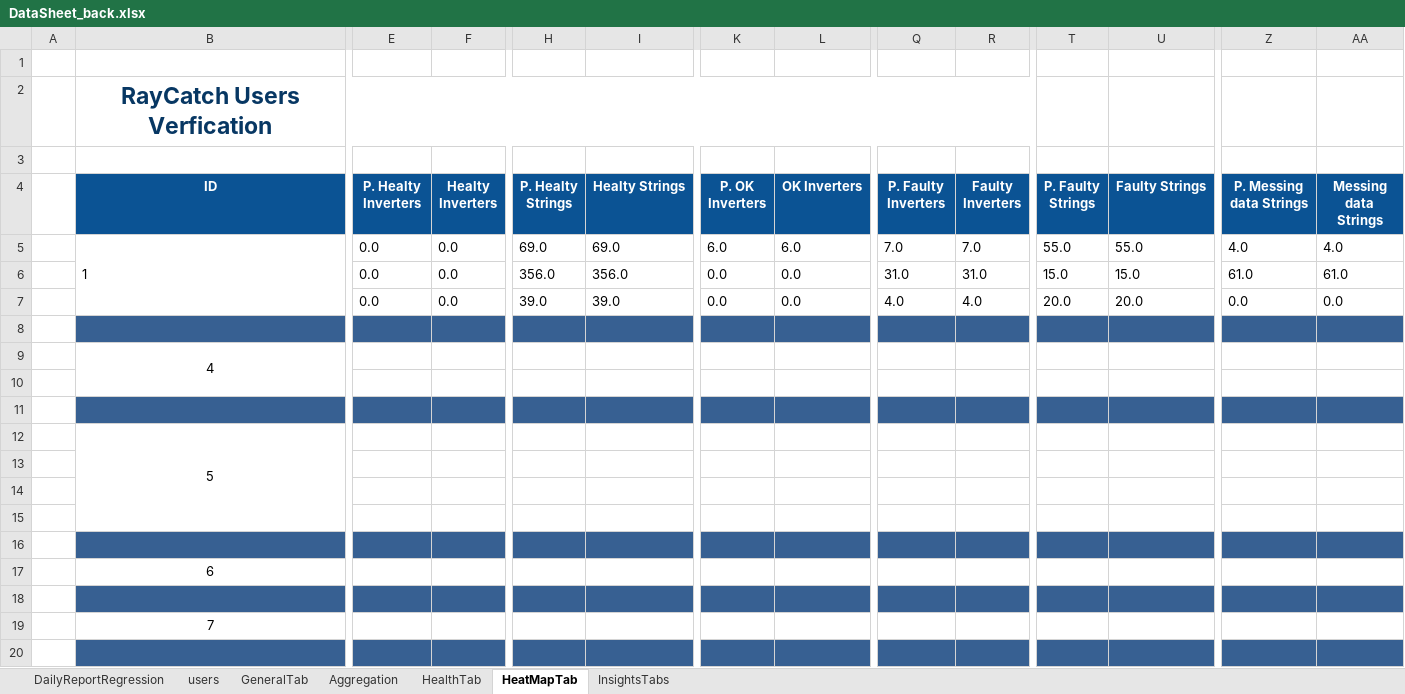
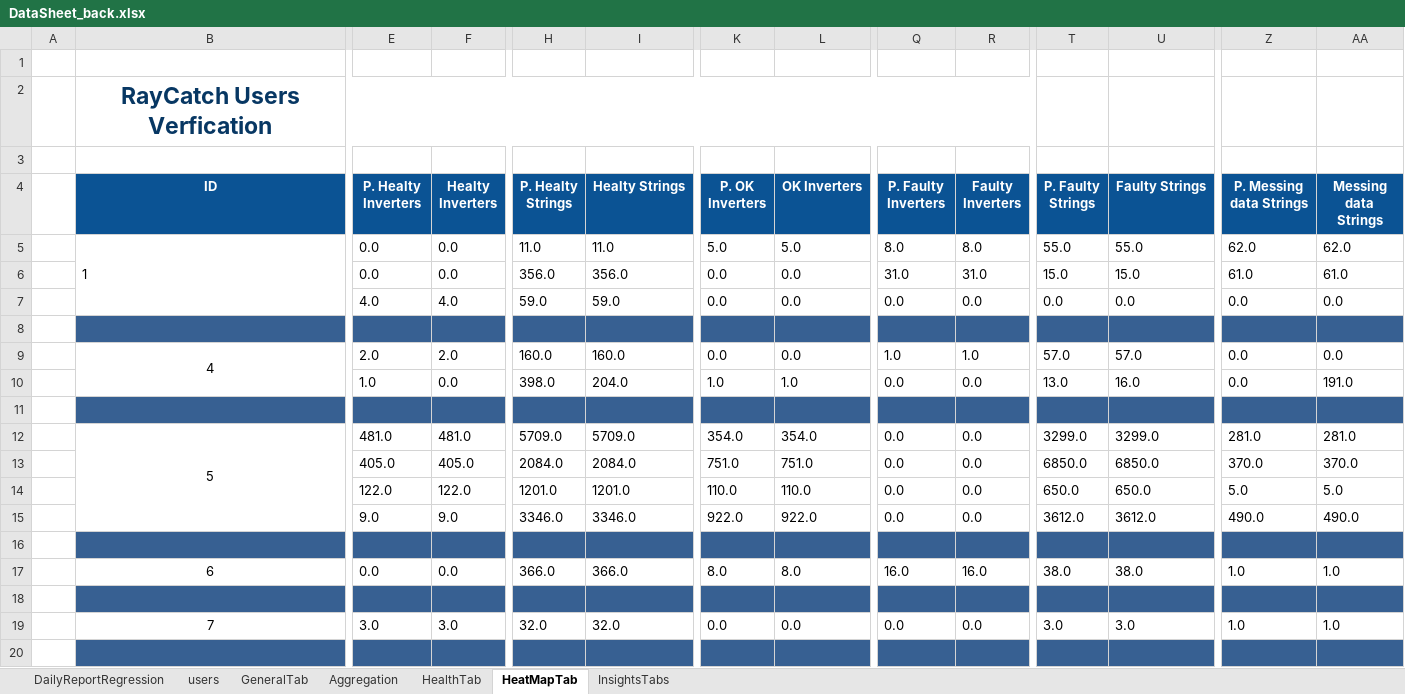
Before and after one commit to tariqalrob97/RayCatch, an Excel workbook: src/com/generic/config/DataSheet_back.xlsx, sheet HeatMapTab, drawn as a sheet; only a part is shown, gaps mark what is left out; values as stored, in another font and other column widths than the file's, no borders; conditional formats not drawn; removed rows and columns are numbered as before the commit, all else as after; rows hold the shown columns only; the diff covers the shown part only; the diff names each change by its address in the sheet, - before the commit and + after, or states it on an @@ line.

```diff
--- a/src/com/generic/config/DataSheet_back.xlsx (sheet HeatMapTab)
+++ b/src/com/generic/config/DataSheet_back.xlsx (sheet HeatMapTab)
-H5 (P. Healty Strings): 69.0
+H5 (P. Healty Strings): 11.0
-I5 (Healty Strings): 69.0
+I5 (Healty Strings): 11.0
-K5 (P. OK Inverters): 6.0
+K5 (P. OK Inverters): 5.0
-L5 (OK Inverters): 6.0
+L5 (OK Inverters): 5.0
-Q5 (P. Faulty Inverters): 7.0
+Q5 (P. Faulty Inverters): 8.0
-R5 (Faulty Inverters): 7.0
+R5 (Faulty Inverters): 8.0
-Z5 (P. Messing data Strings): 4.0
+Z5 (P. Messing data Strings): 62.0
-AA5 (Messing data Strings): 4.0
+AA5 (Messing data Strings): 62.0
-E7 (P. Healty Inverters): 0.0
+E7 (P. Healty Inverters): 4.0
-F7 (Healty Inverters): 0.0
+F7 (Healty Inverters): 4.0
-H7 (P. Healty Strings): 39.0
+H7 (P. Healty Strings): 59.0
-I7 (Healty Strings): 39.0
+I7 (Healty Strings): 59.0
-Q7 (P. Faulty Inverters): 4.0
+Q7 (P. Faulty Inverters): 0.0
-R7 (Faulty Inverters): 4.0
+R7 (Faulty Inverters): 0.0
-T7 (P. Faulty Strings): 20.0
+T7 (P. Faulty Strings): 0.0
-U7 (Faulty Strings): 20.0
+U7 (Faulty Strings): 0.0
-row 9:  | 4
-row 10: (empty)
+row 9:  | 4 | 2.0 | 2.0 | 160.0 | 160.0 | 0.0 | 0.0 | 1.0 | 1.0 | 57.0 | 57.0 | 0.0 | 0.0
+row 10:  |  | 1.0 | 0.0 | 398.0 | 204.0 | 1.0 | 1.0 | 0.0 | 0.0 | 13.0 | 16.0 | 0.0 | 191.0
-row 12:  | 5
-row 13: (empty)
-row 14: (empty)
-row 15: (empty)
+row 12:  | 5 | 481.0 | 481.0 | 5709.0 | 5709.0 | 354.0 | 354.0 | 0.0 | 0.0 | 3299.0 | 3299.0 | 281.0 | 281.0
+row 13:  |  | 405.0 | 405.0 | 2084.0 | 2084.0 | 751.0 | 751.0 | 0.0 | 0.0 | 6850.0 | 6850.0 | 370.0 | 370.0
+row 14:  |  | 122.0 | 122.0 | 1201.0 | 1201.0 | 110.0 | 110.0 | 0.0 | 0.0 | 650.0 | 650.0 | 5.0 | 5.0
+row 15:  |  | 9.0 | 9.0 | 3346.0 | 3346.0 | 922.0 | 922.0 | 0.0 | 0.0 | 3612.0 | 3612.0 | 490.0 | 490.0
-row 17:  | 6
+row 17:  | 6 | 0.0 | 0.0 | 366.0 | 366.0 | 8.0 | 8.0 | 16.0 | 16.0 | 38.0 | 38.0 | 1.0 | 1.0
-row 19:  | 7
+row 19:  | 7 | 3.0 | 3.0 | 32.0 | 32.0 | 0.0 | 0.0 | 0.0 | 0.0 | 3.0 | 3.0 | 1.0 | 1.0
```
Also changed, not shown: 8 added rows, 5 edited cells, cell formats and merged cells elsewhere in this sheet, sheet InsightsTabs, sheet GeneralTab, sheet HealthTab, sheet Aggregation, sheet DailyReportRegression, sheet users, src/com/generic/config/DataSheet.xlsx, 1 other file.
